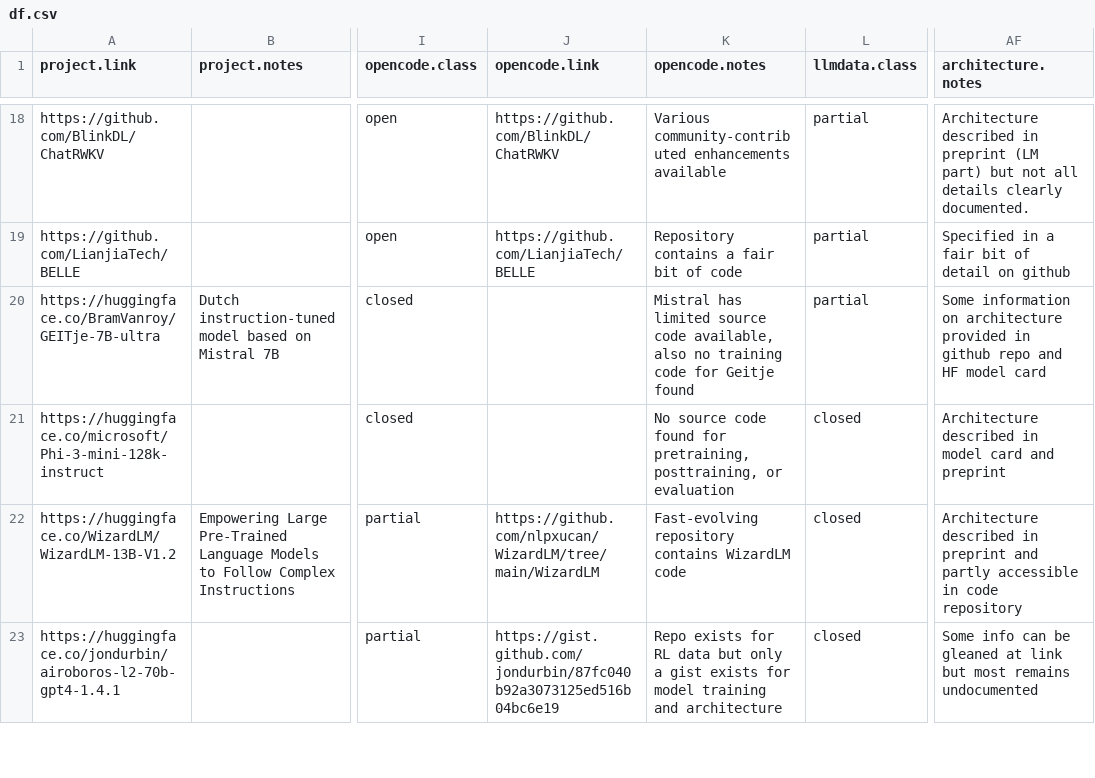
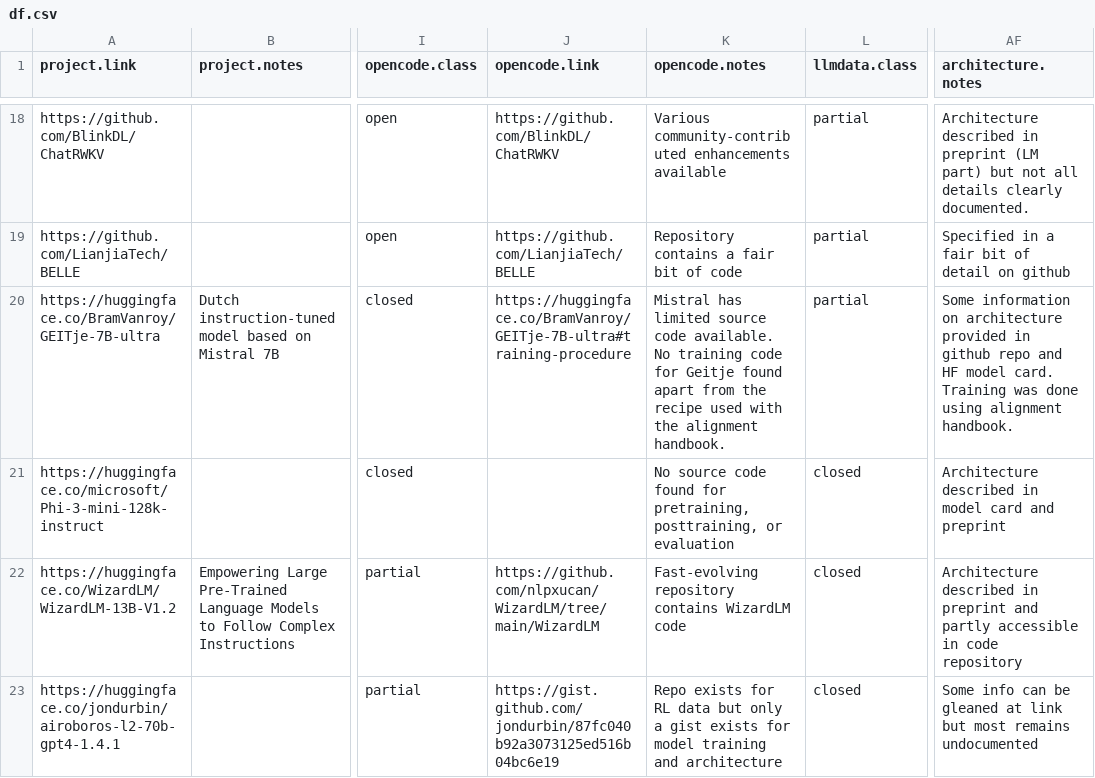
Before and after one commit to opening-up-chatgpt/opening-up-chatgpt.github.io, a CSV file: docs/df.csv, drawn as a sheet; only a part is shown, gaps mark what is left out; the diff names each change by its address in the sheet, - before the commit and + after, or states it on an @@ line.

```diff
--- a/docs/df.csv
+++ b/docs/df.csv
-J20 (opencode.link): (empty)
+J20 (opencode.link): https://huggingface.co/BramVanroy/GEITje-7B-ultra#training-procedure
-K20 (opencode.notes): …source code available, also no training code for Geitje found
+K20 (opencode.notes): …source code available. No training code for Geitje found apart from the recipe used with the alignment handbook.
-AF20 (architecture.notes): …HF model card
+AF20 (architecture.notes): …HF model card. Training was done using alignment handbook.
```
Also changed, not shown: 2 other files.
